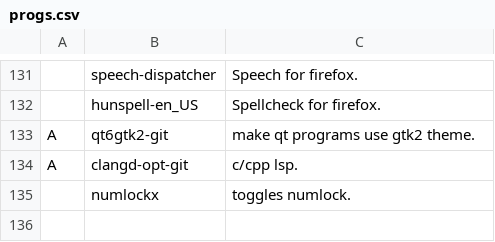
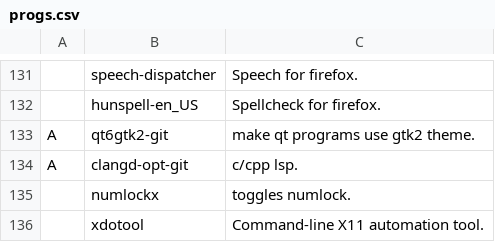
Before and after one commit to ewof/LARBS, a CSV file: static/progs.csv, drawn as a sheet; only a part is shown, gaps mark what is left out; the diff names each change by its address in the sheet, - before the commit and + after, or states it on an @@ line.

Commit message:
Update progs.csv

```diff
--- a/static/progs.csv
+++ b/static/progs.csv
+row 136:  | xdotool | Command-line X11 automation tool.
```
